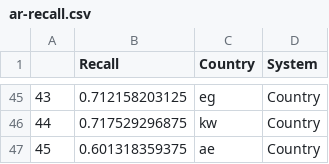
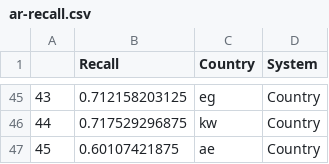
Before and after one commit to INGEOTEC/dialectid, a CSV file: quarto/data/ar-recall.csv, drawn as a sheet; only a part is shown, gaps mark what is left out.

```diff
--- a/quarto/data/ar-recall.csv
+++ b/quarto/data/ar-recall.csv
@@ -46,2 +46,2 @@
 44,0.717529296875,kw,Country
-45,0.601318359375,ae,Country
+45,0.60107421875,ae,Country
```
Also changed, not shown: quarto/data/en-recall.csv, quarto/data/fr-recall.csv.
